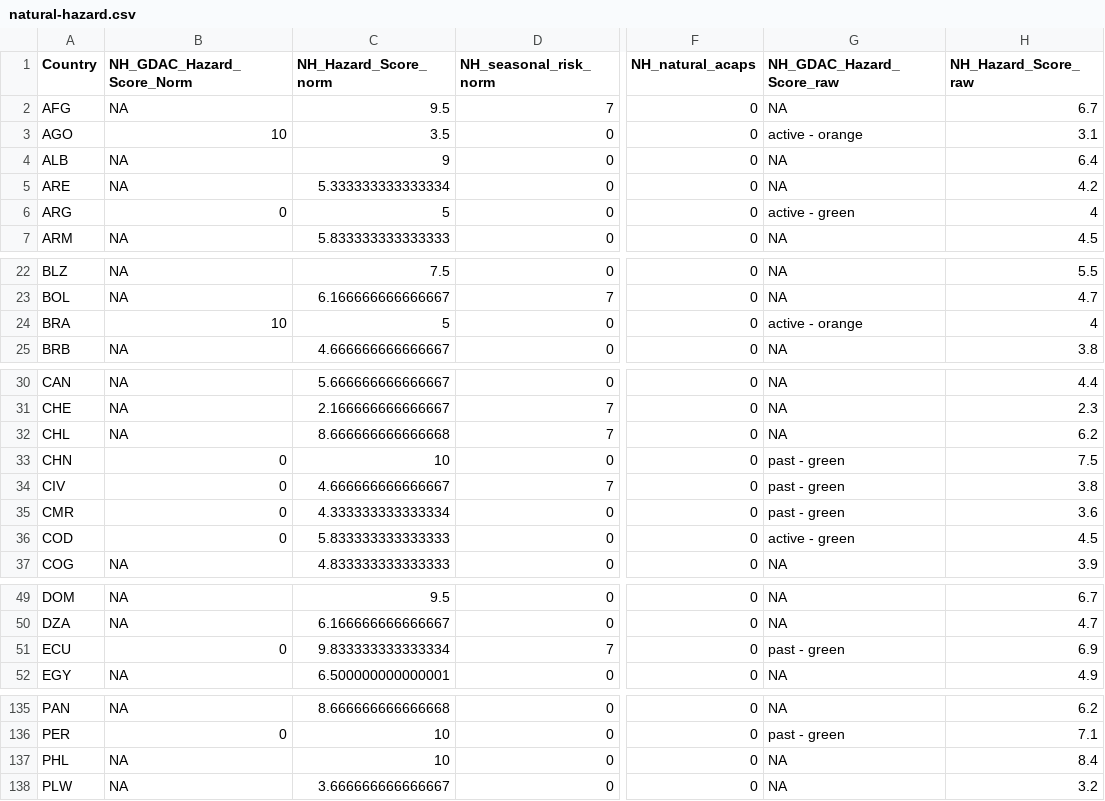
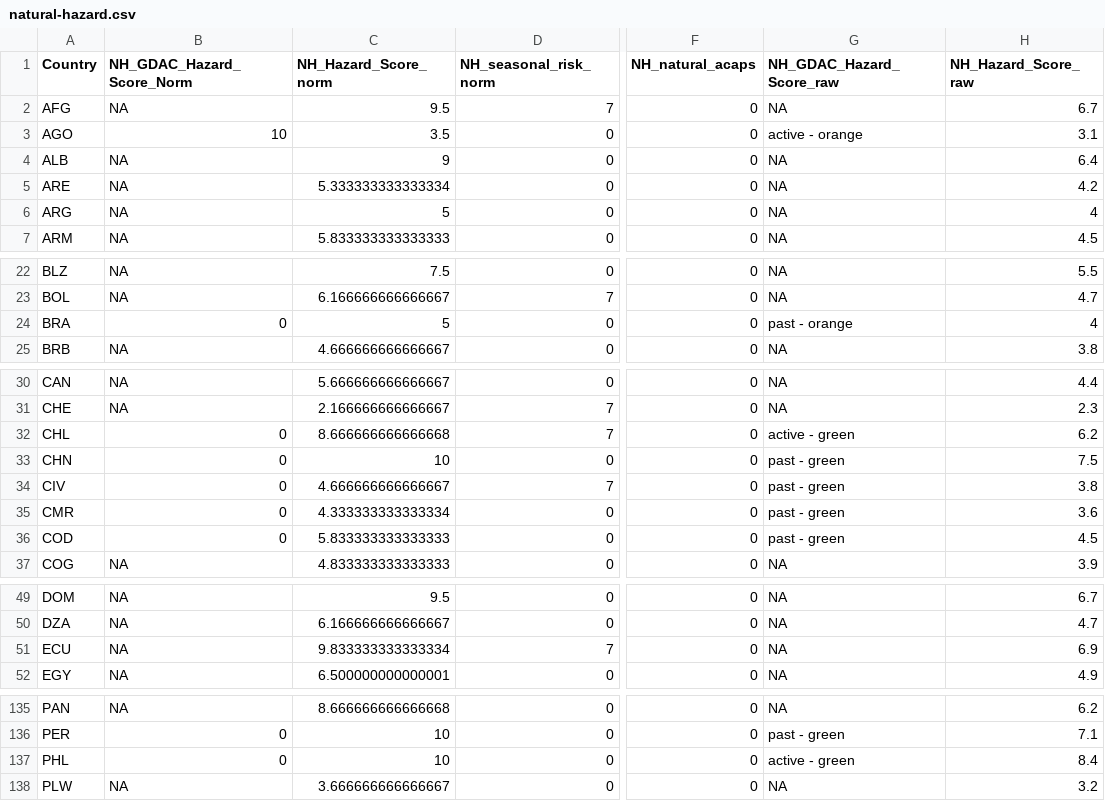
Before and after one commit to ljonestz/compoundriskdata, a CSV file: Risk_sheets/crm-excel/natural-hazard.csv, drawn as a sheet; only a part is shown, gaps mark what is left out; the diff covers the shown part only; the diff names each change by its address in the sheet, - before the commit and + after, or states it on an @@ line.

```diff
--- a/Risk_sheets/crm-excel/natural-hazard.csv
+++ b/Risk_sheets/crm-excel/natural-hazard.csv
-B6 (NH_GDAC_Hazard_Score_Norm): 0
+B6 (NH_GDAC_Hazard_Score_Norm): NA
-G6 (NH_GDAC_Hazard_Score_raw): active - green
+G6 (NH_GDAC_Hazard_Score_raw): NA
-B24 (NH_GDAC_Hazard_Score_Norm): 10
+B24 (NH_GDAC_Hazard_Score_Norm): 0
-G24 (NH_GDAC_Hazard_Score_raw): active - orange
+G24 (NH_GDAC_Hazard_Score_raw): past - orange
-B32 (NH_GDAC_Hazard_Score_Norm): NA
+B32 (NH_GDAC_Hazard_Score_Norm): 0
-G32 (NH_GDAC_Hazard_Score_raw): NA
+G32 (NH_GDAC_Hazard_Score_raw): active - green
-G36 (NH_GDAC_Hazard_Score_raw): active - green
+G36 (NH_GDAC_Hazard_Score_raw): past - green
-B51 (NH_GDAC_Hazard_Score_Norm): 0
+B51 (NH_GDAC_Hazard_Score_Norm): NA
-G51 (NH_GDAC_Hazard_Score_raw): past - green
+G51 (NH_GDAC_Hazard_Score_raw): NA
-B137 (NH_GDAC_Hazard_Score_Norm): NA
+B137 (NH_GDAC_Hazard_Score_Norm): 0
-G137 (NH_GDAC_Hazard_Score_raw): NA
+G137 (NH_GDAC_Hazard_Score_raw): active - green
```
Also changed, not shown: 8 edited cells elsewhere in this file, Risk_sheets/Compound_Risk_Flag_Sheets.csv, Risk_sheets/Global_compound_risk_database.csv, 12 other files.
